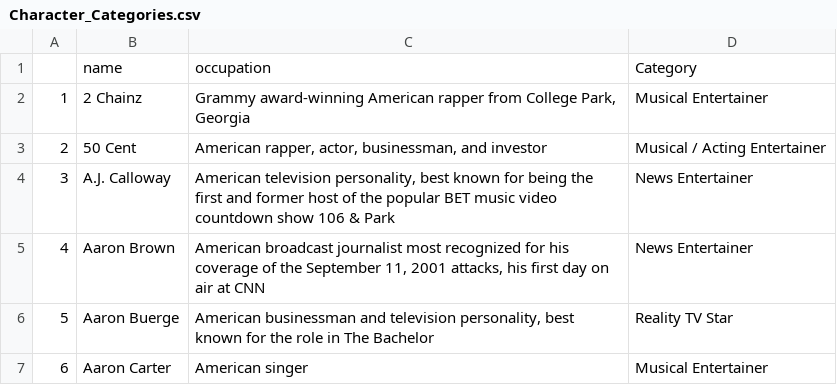
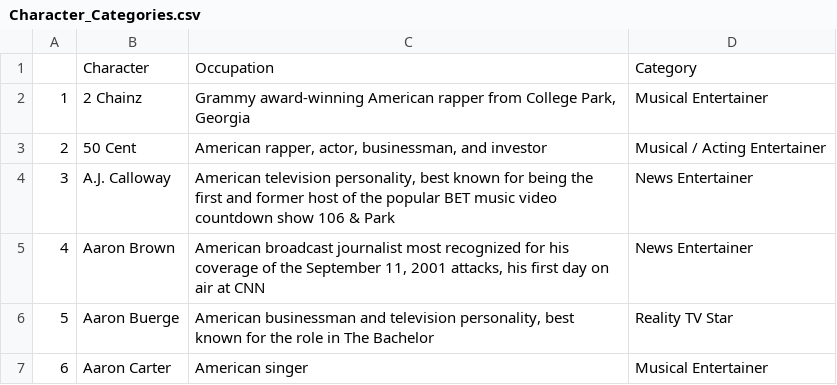
Before and after one commit to ProQuestionAsker/SNL_Impressions, a CSV file: Raw_Data/Character_Categories.csv, drawn as a sheet; only a part is shown.

Commit message:
Cleaning up Column Names in Character_Category

```diff
--- a/Raw_Data/Character_Categories.csv
+++ b/Raw_Data/Character_Categories.csv
@@ -1,2 +1,2 @@
-"","name","occupation","Category"
+"","Character","Occupation","Category"
 "1","2 Chainz","Grammy award-winning American rapper from College Park, Georgia","Musical Entertainer"
```
Also changed, not shown: 1 other file.
